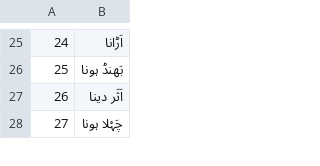
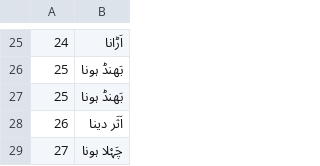
Before and after one commit to Research-Development5/AR_U2, a CSV file: voices_unavailable.csv, drawn as a sheet; only a part is shown, gaps mark what is left out; the diff names each change by its address in the sheet, - before the commit and + after, or states it on an @@ line.

Commit message:
Add files via upload

```diff
--- a/voices_unavailable.csv
+++ b/voices_unavailable.csv
+row 27: 25 | بَھنڈ ہونا
```
